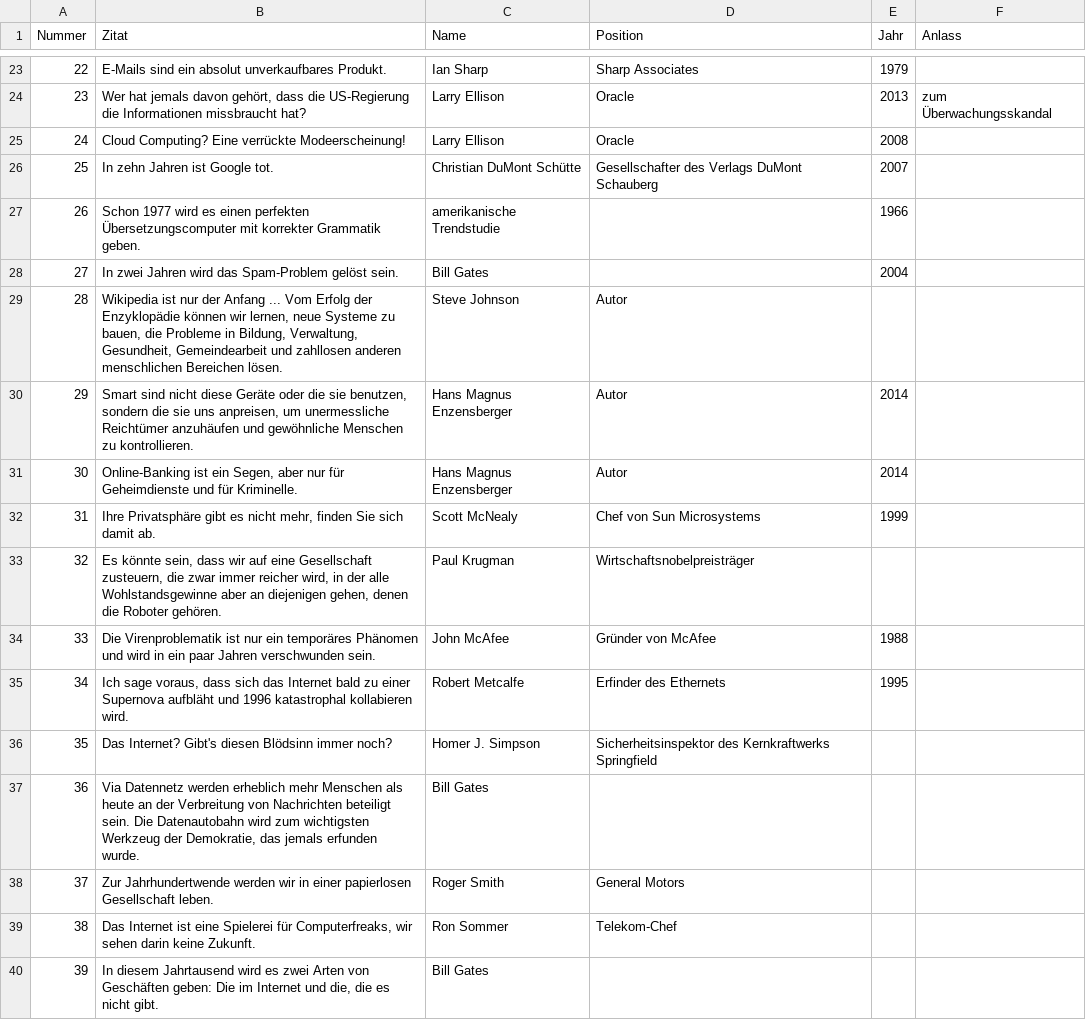
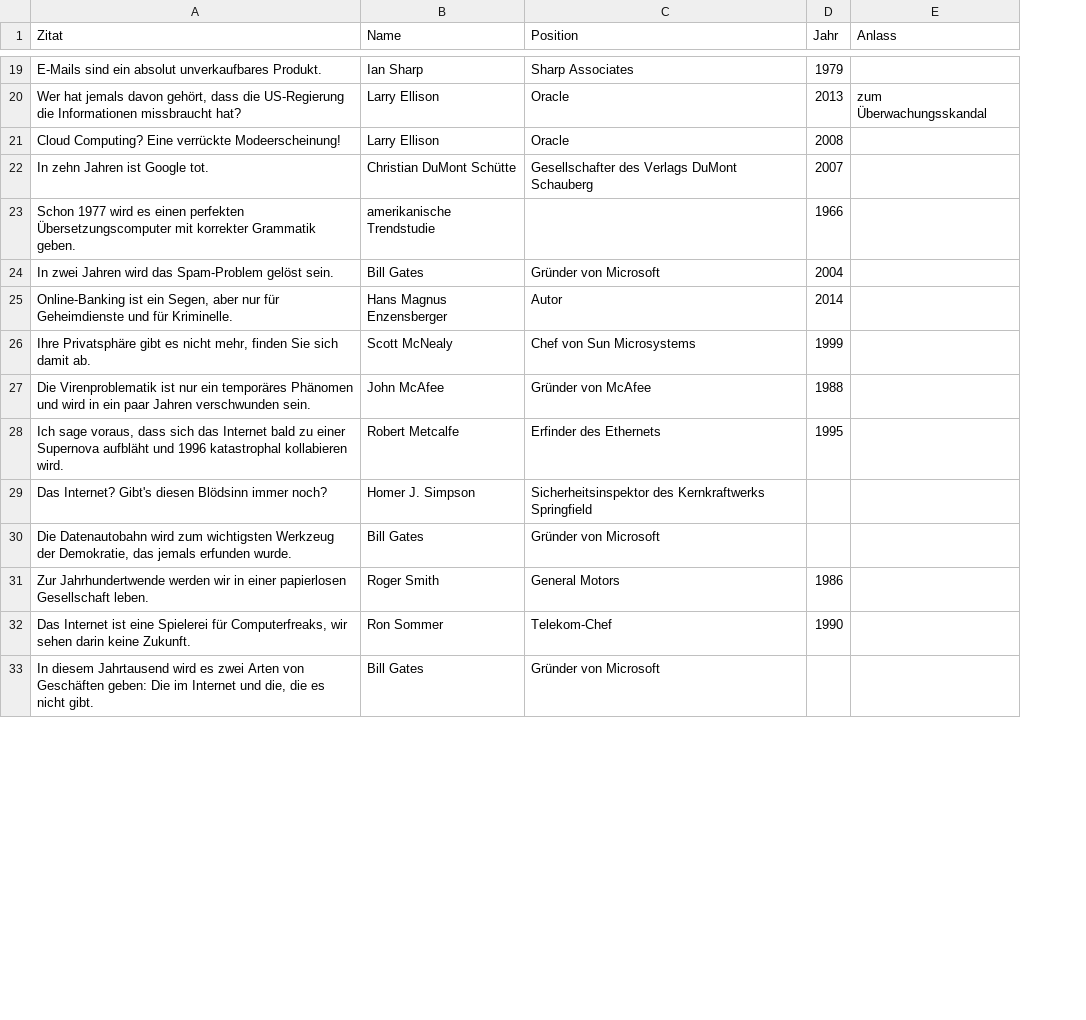
Before and after one commit to jens-a-e/text-installation, a CSV file: client/bin/data/zitate.csv, drawn as a sheet; only a part is shown, gaps mark what is left out; removed rows and columns are numbered as before the commit, all else as after; the diff covers the shown part only; the diff names each change by its address in the sheet, - before the commit and + after, or states it on an @@ line.

Commit message:
client/bin/data
new db + settings.xml, new ofxTrueTypeFontUL2 source

```diff
--- a/client/bin/data/zitate.csv
+++ b/client/bin/data/zitate.csv
-column A (Nummer), rows 23-28: 22 | 23 | 24 | 25 | 26 | 27; rows 31-32: 30 | 31; rows 34-36: 33 | 34 | 35; rows 38-40: 37 | 38 | 39
-C24 (Position): (empty)
+C24 (Position): Gründer von Microsoft
-row 29: 28 | Wikipedia ist nur der Anfang ... Vom Erfolg der Enzyklopädie können wir lernen, neue Systeme zu bauen, die Probleme in Bildung, Verwaltung, Gesundheit, Gemeindearbeit und zahllosen anderen menschlichen Bereichen lösen. | Steve Johnson | Autor
-row 30: 29 | Smart sind nicht diese Geräte oder die sie benutzen, sondern die sie uns anpreisen, um unermessliche Reichtümer anzuhäufen und gewöhnliche Menschen zu kontrollieren. | Hans Magnus Enzensberger | Autor | 2014
-row 33: 32 | Es könnte sein, dass wir auf eine Gesellschaft zusteuern, die zwar immer reicher wird, in der alle Wohlstandsgewinne aber an diejenigen gehen, denen die Roboter gehören. | Paul Krugman | Wirtschaftsnobelpreisträger
-row 37: 36 | Via Datennetz werden erheblich mehr Menschen als heute an der Verbreitung von Nachrichten beteiligt sein. Die Datenautobahn wird zum wichtigsten Werkzeug der Demokratie, das jemals erfunden wurde. | Bill Gates
+row 30: Die Datenautobahn wird zum wichtigsten Werkzeug der Demokratie, das jemals erfunden wurde. | Bill Gates | Gründer von Microsoft
-D31 (Jahr): (empty)
+D31 (Jahr): 1986
-D32 (Jahr): (empty)
+D32 (Jahr): 1990
-C33 (Position): (empty)
+C33 (Position): Gründer von Microsoft
```
Also changed, not shown: 17 added rows, 11 removed rows and 26 edited cells elsewhere in this file, 10 other files.
